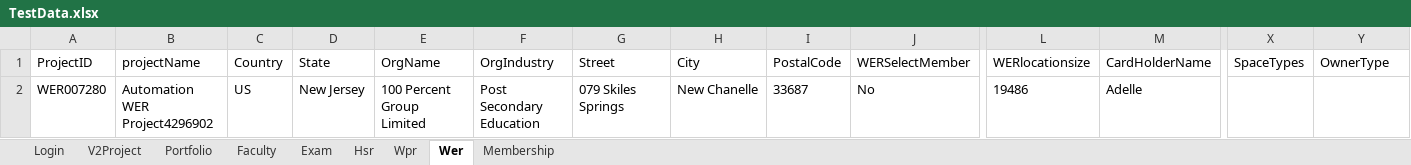
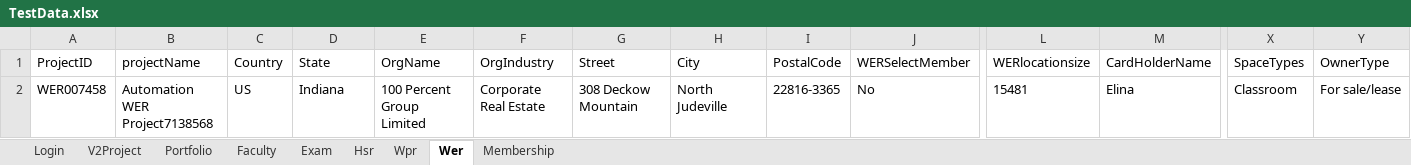
Before and after one commit to hNagesh/TDD_HireProus_project, an Excel workbook: TestData.xlsx, sheet Wer, drawn as a sheet; only a part is shown, gaps mark what is left out; values as stored, in another font and other column widths than the file's, no borders; the diff names each change by its address in the sheet, - before the commit and + after, or states it on an @@ line.

```diff
--- a/TestData.xlsx (sheet Wer)
+++ b/TestData.xlsx (sheet Wer)
-A2 (ProjectID): WER007280
+A2 (ProjectID): WER007458
-B2 (projectName): Automation WER Project4296902
+B2 (projectName): Automation WER Project7138568
-D2 (State): New Jersey
+D2 (State): Indiana
-F2 (OrgIndustry): Post Secondary Education
+F2 (OrgIndustry): Corporate Real Estate
-G2 (Street): 079 Skiles Springs
+G2 (Street): 308 Deckow Mountain
-H2 (City): New Chanelle
+H2 (City): North Judeville
-I2 (PostalCode): 33687
+I2 (PostalCode): 22816-3365
-L2 (WERlocationsize): 19486
+L2 (WERlocationsize): 15481
-M2 (CardHolderName): Adelle
+M2 (CardHolderName): Elina
-X2 (SpaceTypes): (empty)
+X2 (SpaceTypes): Classroom
-Y2 (OwnerType): (empty)
+Y2 (OwnerType): For sale/lease
```
Also changed, not shown: sheet Portfolio, sheet Membership, sheet Faculty, sheet Hsr, sheet Login.
